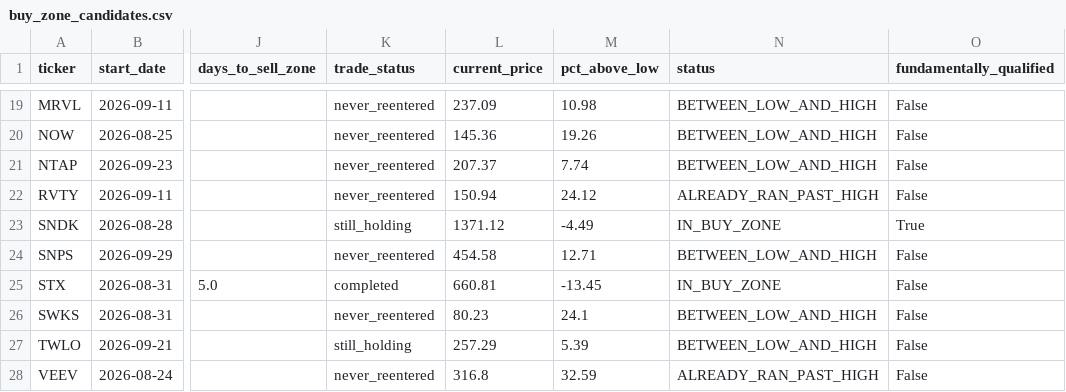
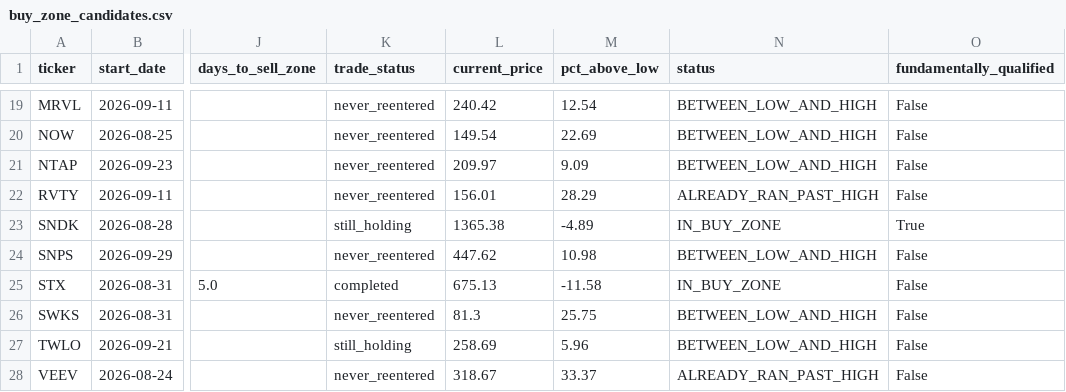
Before and after one commit to bijit-ghosh-de/public-dashboards, a CSV file: v20-dashboard/buy_zone_candidates.csv, drawn as a sheet; only a part is shown, gaps mark what is left out; the diff covers the shown part only; the diff names each change by its address in the sheet, - before the commit and + after, or states it on an @@ line.

```diff
--- a/v20-dashboard/buy_zone_candidates.csv
+++ b/v20-dashboard/buy_zone_candidates.csv
-L19 (current_price): 237.09
+L19 (current_price): 240.42
-M19 (pct_above_low): 10.98
+M19 (pct_above_low): 12.54
-L20 (current_price): 145.36
+L20 (current_price): 149.54
-M20 (pct_above_low): 19.26
+M20 (pct_above_low): 22.69
-L21 (current_price): 207.37
+L21 (current_price): 209.97
-M21 (pct_above_low): 7.74
+M21 (pct_above_low): 9.09
-L22 (current_price): 150.94
+L22 (current_price): 156.01
-M22 (pct_above_low): 24.12
+M22 (pct_above_low): 28.29
-L23 (current_price): 1371.12
+L23 (current_price): 1365.38
-M23 (pct_above_low): -4.49
+M23 (pct_above_low): -4.89
-L24 (current_price): 454.58
+L24 (current_price): 447.62
-M24 (pct_above_low): 12.71
+M24 (pct_above_low): 10.98
-L25 (current_price): 660.81
+L25 (current_price): 675.13
-M25 (pct_above_low): -13.45
+M25 (pct_above_low): -11.58
-L26 (current_price): 80.23
+L26 (current_price): 81.3
-M26 (pct_above_low): 24.1
+M26 (pct_above_low): 25.75
-L27 (current_price): 257.29
+L27 (current_price): 258.69
-M27 (pct_above_low): 5.39
+M27 (pct_above_low): 5.96
-L28 (current_price): 316.8
+L28 (current_price): 318.67
-M28 (pct_above_low): 32.59
+M28 (pct_above_low): 33.37
```
Also changed, not shown: 35 edited cells elsewhere in this file, v20-dashboard/volume_breakout_signals.csv, 2 other files.
